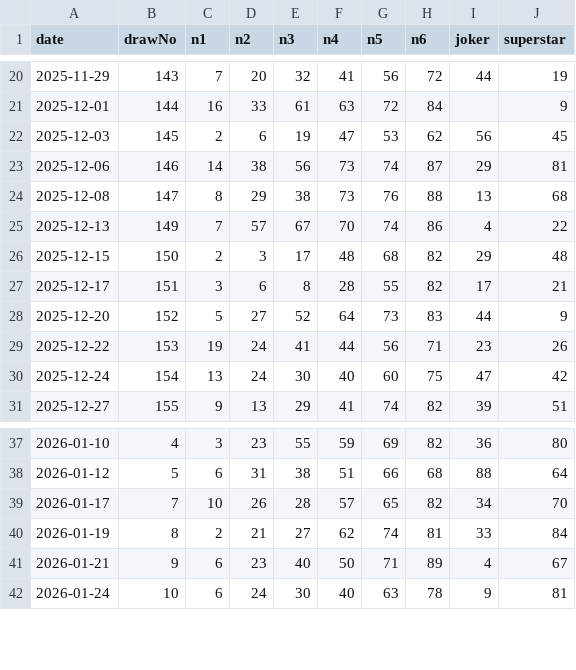
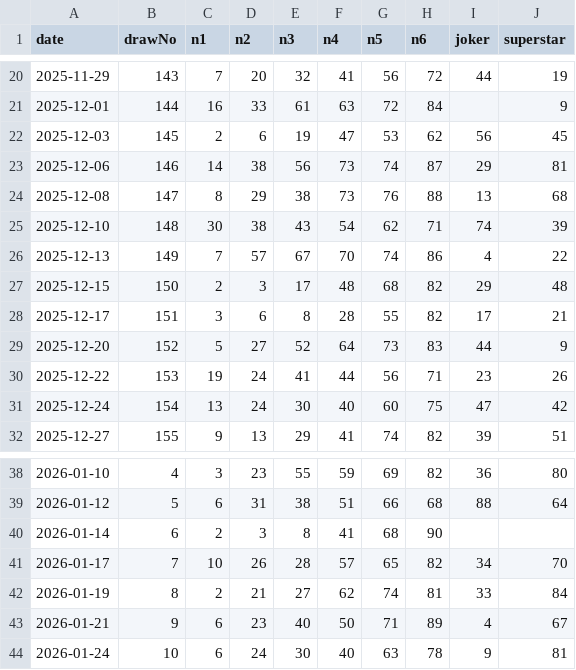
Before and after one commit to smlcode-tech/feel-lucky, a CSV file: data/draws.csv, drawn as a sheet; only a part is shown, gaps mark what is left out.

```diff
--- a/data/draws.csv
+++ b/data/draws.csv
@@ -24,2 +24,3 @@ date,drawNo,n1,n2,n3,n4,n5,n6,joker,superstar
 2025-12-08,147,8,29,38,73,76,88,13,68
+2025-12-10,148,30,38,43,54,62,71,74,39
 2025-12-13,149,7,57,67,70,74,86,4,22
@@ -38,2 +39,3 @@ date,drawNo,n1,n2,n3,n4,n5,n6,joker,superstar
 2026-01-12,5,6,31,38,51,66,68,88,64
+2026-01-14,6,2,3,8,41,68,90,,
 2026-01-17,7,10,26,28,57,65,82,34,70
```
Also changed, not shown: 2 other files.
